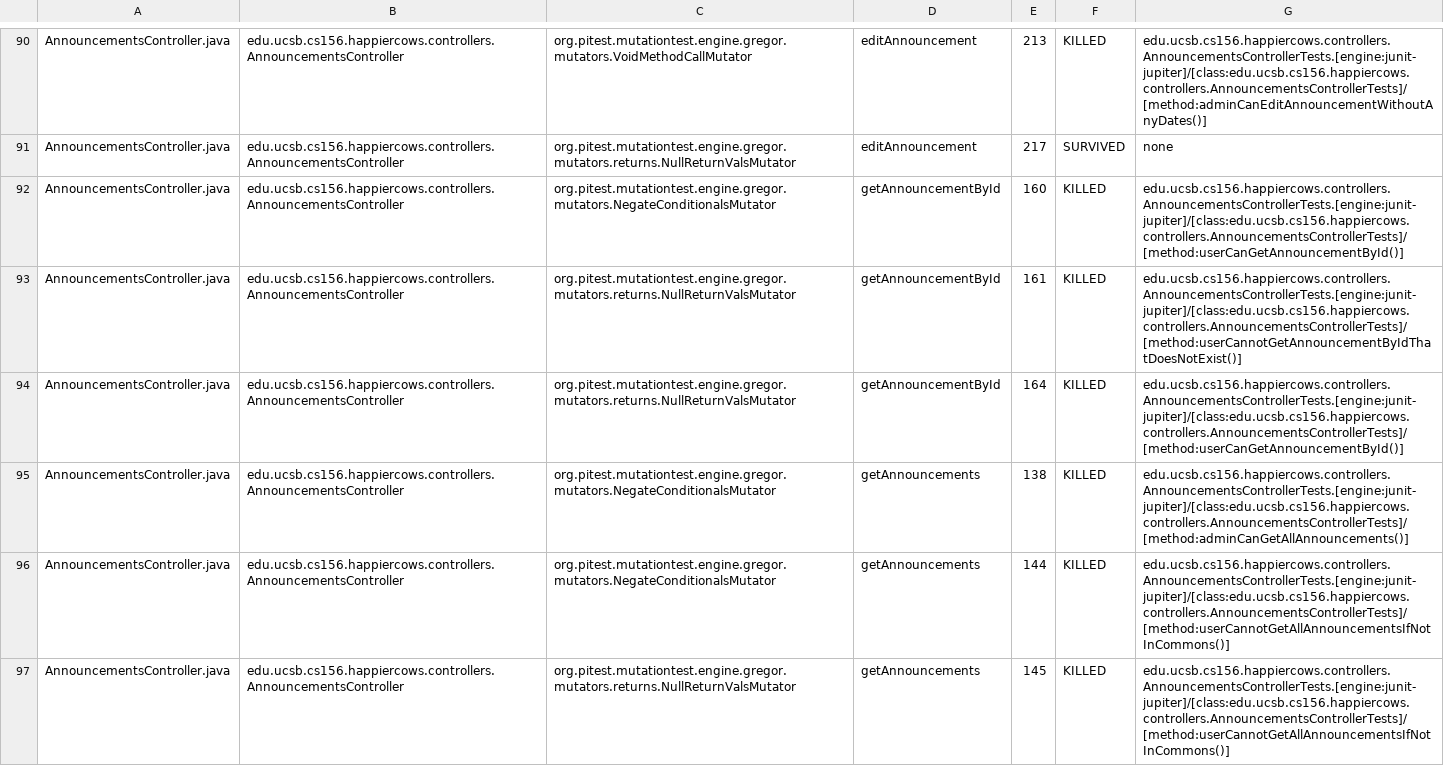
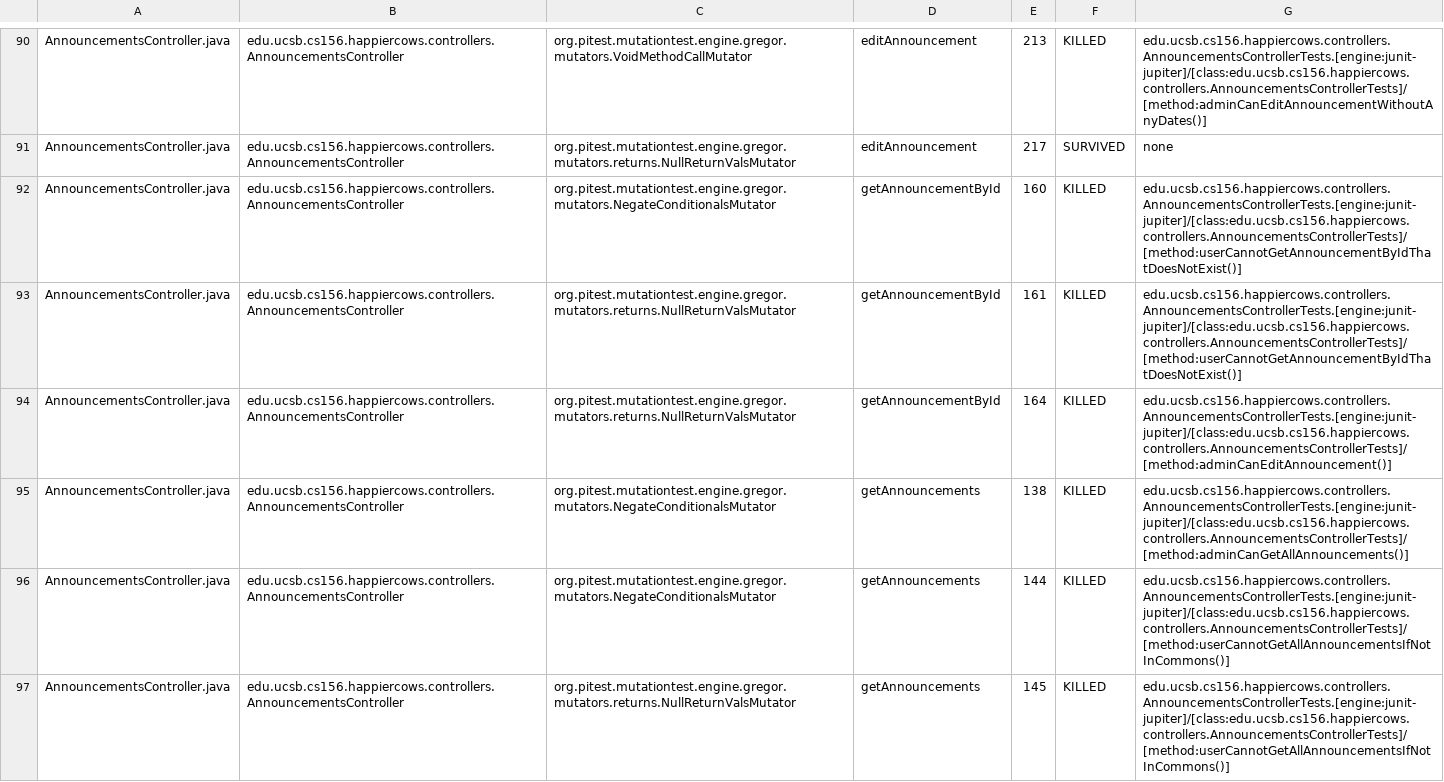
Before and after one commit to ucsb-cs156-f24/proj-happycows-f24-12, a CSV file: prs/67/pitest/mutations.csv, drawn as a sheet; only a part is shown, gaps mark what is left out; the diff covers the shown part only.

Commit message:
Deploying to gh-pages from @ ucsb-cs156-f24/proj-happycows-f24-12@5b939d1d507cbfb78868e0082df03cc86fddd557 🚀

```diff
--- a/prs/67/pitest/mutations.csv
+++ b/prs/67/pitest/mutations.csv
@@ -91,5 +91,5 @@ AnnouncementsController.java,edu.ucsb.cs156.happiercows.controllers.Announcement
 AnnouncementsController.java,edu.ucsb.cs156.happiercows.controllers.AnnouncementsController,org.pitest.mutationtest.engine.gregor.mutators.returns.NullReturnValsMutator,editAnnouncement,217,SURVIVED,none
-AnnouncementsController.java,edu.ucsb.cs156.happiercows.controllers.AnnouncementsController,org.pitest.mutationtest.engine.gregor.mutators.NegateConditionalsMutator,getAnnouncementById,160,KILLED,edu.ucsb.cs156.happiercows.controllers.AnnouncementsControllerTests.[engine:junit-jupiter]/[class:edu.ucsb.cs156.happiercows.controllers.AnnouncementsControllerTests]/[method:userCanGetAnnouncementById()]
+AnnouncementsController.java,edu.ucsb.cs156.happiercows.controllers.AnnouncementsController,org.pitest.mutationtest.engine.gregor.mutators.NegateConditionalsMutator,getAnnouncementById,160,KILLED,edu.ucsb.cs156.happiercows.controllers.AnnouncementsControllerTests.[engine:junit-jupiter]/[class:edu.ucsb.cs156.happiercows.controllers.AnnouncementsControllerTests]/[method:userCannotGetAnnouncementByIdThatDoesNotExist()]
 AnnouncementsController.java,edu.ucsb.cs156.happiercows.controllers.AnnouncementsController,org.pitest.mutationtest.engine.gregor.mutators.returns.NullReturnValsMutator,getAnnouncementById,161,KILLED,edu.ucsb.cs156.happiercows.controllers.AnnouncementsControllerTests.[engine:junit-jupiter]/[class:edu.ucsb.cs156.happiercows.controllers.AnnouncementsControllerTests]/[method:userCannotGetAnnouncementByIdThatDoesNotExist()]
-AnnouncementsController.java,edu.ucsb.cs156.happiercows.controllers.AnnouncementsController,org.pitest.mutationtest.engine.gregor.mutators.returns.NullReturnValsMutator,getAnnouncementById,164,KILLED,edu.ucsb.cs156.happiercows.controllers.AnnouncementsControllerTests.[engine:junit-jupiter]/[class:edu.ucsb.cs156.happiercows.controllers.AnnouncementsControllerTests]/[method:userCanGetAnnouncementById()]
+AnnouncementsController.java,edu.ucsb.cs156.happiercows.controllers.AnnouncementsController,org.pitest.mutationtest.engine.gregor.mutators.returns.NullReturnValsMutator,getAnnouncementById,164,KILLED,edu.ucsb.cs156.happiercows.controllers.AnnouncementsControllerTests.[engine:junit-jupiter]/[class:edu.ucsb.cs156.happiercows.controllers.AnnouncementsControllerTests]/[method:adminCanEditAnnouncement()]
 AnnouncementsController.java,edu.ucsb.cs156.happiercows.controllers.AnnouncementsController,org.pitest.mutationtest.engine.gregor.mutators.NegateConditionalsMutator,getAnnouncements,138,KILLED,edu.ucsb.cs156.happiercows.controllers.AnnouncementsControllerTests.[engine:junit-jupiter]/[class:edu.ucsb.cs156.happiercows.controllers.AnnouncementsControllerTests]/[method:adminCanGetAllAnnouncements()]
```
Also changed, not shown: 39 edited cells elsewhere in this file, 50 other files.
